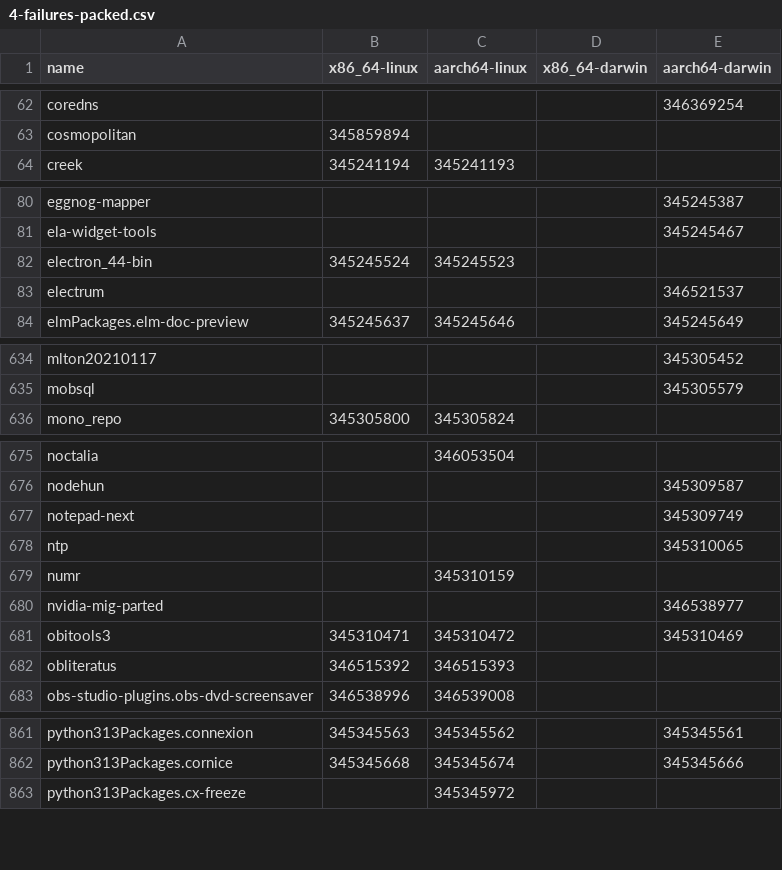
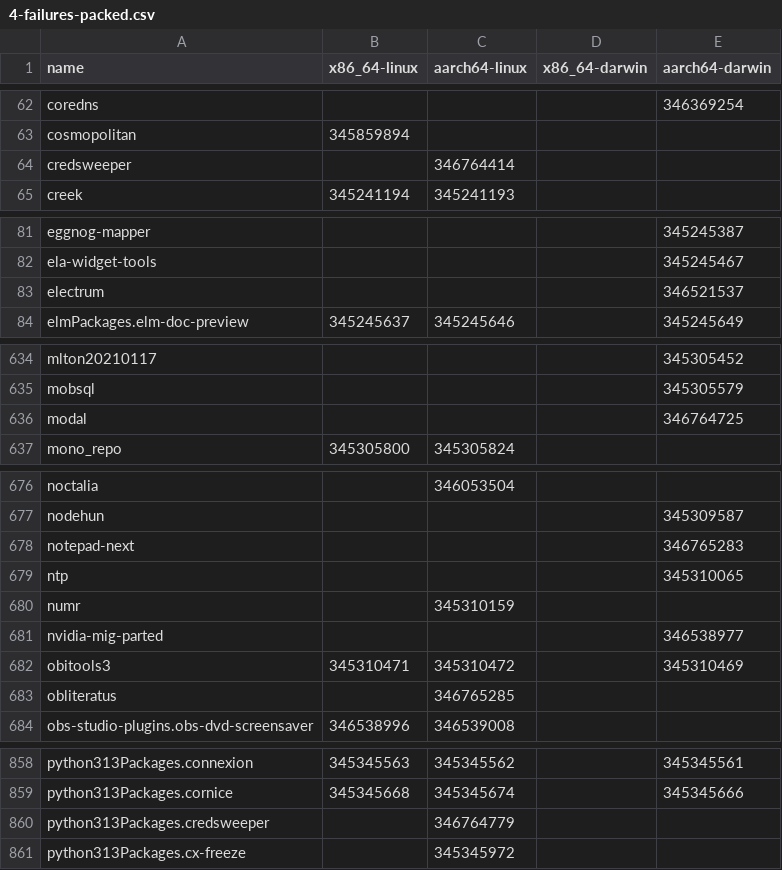
Before and after one commit to iedame/nixpkgs-failure-notify, a CSV file: results/trunk/4-failures-packed.csv, drawn as a sheet; only a part is shown, gaps mark what is left out; the diff covers the shown part only.

```diff
--- a/results/trunk/4-failures-packed.csv
+++ b/results/trunk/4-failures-packed.csv
@@ -63,2 +63,3 @@ coredns,,,,346369254
 cosmopolitan,345859894,,,
+credsweeper,,346764414,,
 creek,345241194,345241193,,
@@ -81,3 +82,2 @@ eggnog-mapper,,,,345245387
 ela-widget-tools,,,,345245467
-electron_44-bin,345245524,345245523,,
 electrum,,,,346521537
@@ -635,2 +635,3 @@ mlton20210117,,,,345305452
 mobsql,,,,345305579
+modal,,,,346764725
 mono_repo,345305800,345305824,,
@@ -676,3 +677,3 @@ noctalia,,346053504,,
 nodehun,,,,345309587
-notepad-next,,,,345309749
+notepad-next,,,,346765283
 ntp,,,,345310065
@@ -681,3 +682,3 @@ nvidia-mig-parted,,,,346538977
 obitools3,345310471,345310472,,345310469
-obliteratus,346515392,346515393,,
+obliteratus,,346765285,,
 obs-studio-plugins.obs-dvd-screensaver,346538996,346539008,,
@@ -862,2 +859,3 @@ python313Packages.connexion,345345563,345345562,,345345561
 python313Packages.cornice,345345668,345345674,,345345666
+python313Packages.credsweeper,,346764779,,
 python313Packages.cx-freeze,,345345972,,
```
Also changed, not shown: 1 added row, 9 removed rows and 4 edited cells elsewhere in this file, results/trunk/2-failures.csv, results/trunk/3-failures-aarch64-darwin.csv, 5 other files.
